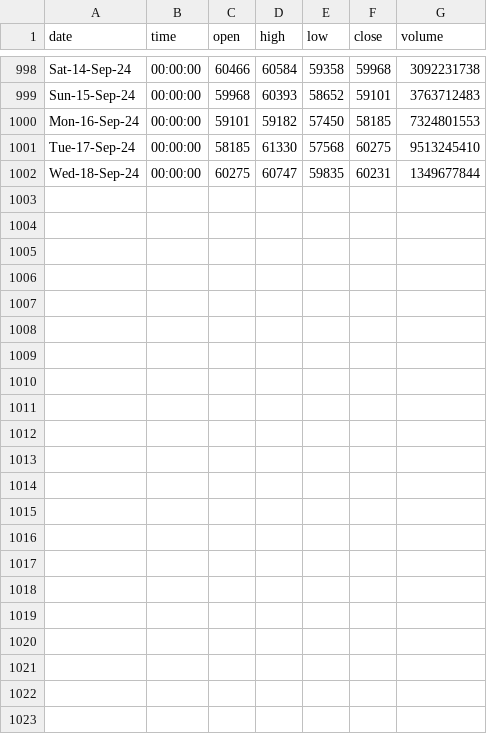
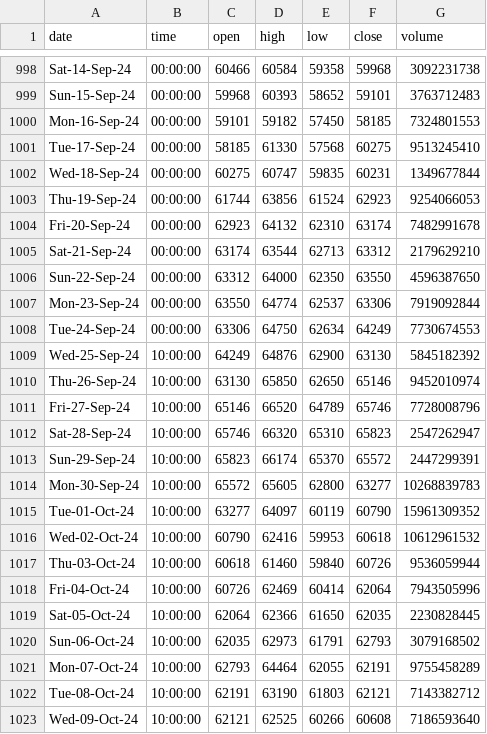
Before and after one commit to Mokoto-K/btc-regressor-predictor, a CSV file: BTCUSDT-D.csv, drawn as a sheet; only a part is shown, gaps mark what is left out; the diff names each change by its address in the sheet, - before the commit and + after, or states it on an @@ line.

```diff
--- a/BTCUSDT-D.csv
+++ b/BTCUSDT-D.csv
+row 1003: Thu-19-Sep-24 | 00:00:00 | 61744 | 63856 | 61524 | 62923 | 9254066053
+row 1004: Fri-20-Sep-24 | 00:00:00 | 62923 | 64132 | 62310 | 63174 | 7482991678
+row 1005: Sat-21-Sep-24 | 00:00:00 | 63174 | 63544 | 62713 | 63312 | 2179629210
+row 1006: Sun-22-Sep-24 | 00:00:00 | 63312 | 64000 | 62350 | 63550 | 4596387650
+row 1007: Mon-23-Sep-24 | 00:00:00 | 63550 | 64774 | 62537 | 63306 | 7919092844
+row 1008: Tue-24-Sep-24 | 00:00:00 | 63306 | 64750 | 62634 | 64249 | 7730674553
+row 1009: Wed-25-Sep-24 | 10:00:00 | 64249 | 64876 | 62900 | 63130 | 5845182392
+row 1010: Thu-26-Sep-24 | 10:00:00 | 63130 | 65850 | 62650 | 65146 | 9452010974
+row 1011: Fri-27-Sep-24 | 10:00:00 | 65146 | 66520 | 64789 | 65746 | 7728008796
+row 1012: Sat-28-Sep-24 | 10:00:00 | 65746 | 66320 | 65310 | 65823 | 2547262947
+row 1013: Sun-29-Sep-24 | 10:00:00 | 65823 | 66174 | 65370 | 65572 | 2447299391
+row 1014: Mon-30-Sep-24 | 10:00:00 | 65572 | 65605 | 62800 | 63277 | 10268839783
+row 1015: Tue-01-Oct-24 | 10:00:00 | 63277 | 64097 | 60119 | 60790 | 15961309352
+row 1016: Wed-02-Oct-24 | 10:00:00 | 60790 | 62416 | 59953 | 60618 | 10612961532
+row 1017: Thu-03-Oct-24 | 10:00:00 | 60618 | 61460 | 59840 | 60726 | 9536059944
+row 1018: Fri-04-Oct-24 | 10:00:00 | 60726 | 62469 | 60414 | 62064 | 7943505996
+row 1019: Sat-05-Oct-24 | 10:00:00 | 62064 | 62366 | 61650 | 62035 | 2230828445
+row 1020: Sun-06-Oct-24 | 10:00:00 | 62035 | 62973 | 61791 | 62793 | 3079168502
+row 1021: Mon-07-Oct-24 | 10:00:00 | 62793 | 64464 | 62055 | 62191 | 9755458289
+row 1022: Tue-08-Oct-24 | 10:00:00 | 62191 | 63190 | 61803 | 62121 | 7143382712
+row 1023: Wed-09-Oct-24 | 10:00:00 | 62121 | 62525 | 60266 | 60608 | 7186593640
```
Also changed, not shown: 1 other file.
